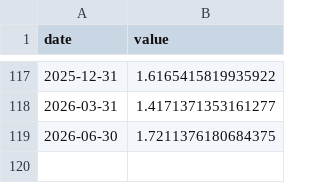
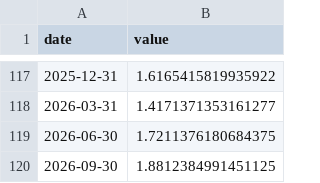
Before and after one commit to ParthG60/ai-economic-indicators-uk, a CSV file: data/takeoff/real_yield.csv, drawn as a sheet; only a part is shown, gaps mark what is left out; the diff names each change by its address in the sheet, - before the commit and + after, or states it on an @@ line.

```diff
--- a/data/takeoff/real_yield.csv
+++ b/data/takeoff/real_yield.csv
+row 120: 2026-09-30 | 1.8812384991451125
```
Also changed, not shown: data/canaries/canaries_demand_by_exposure.csv, data/canaries/occupation_exposure_quintiles.csv, 5 other files.
